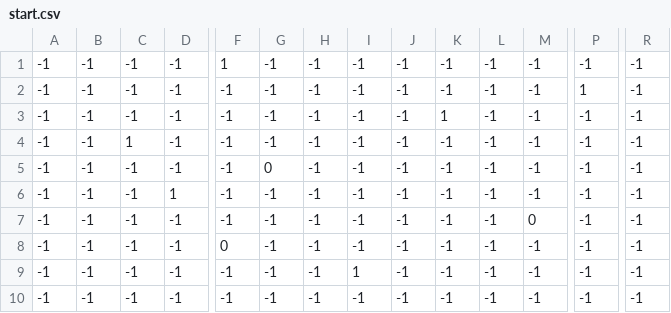
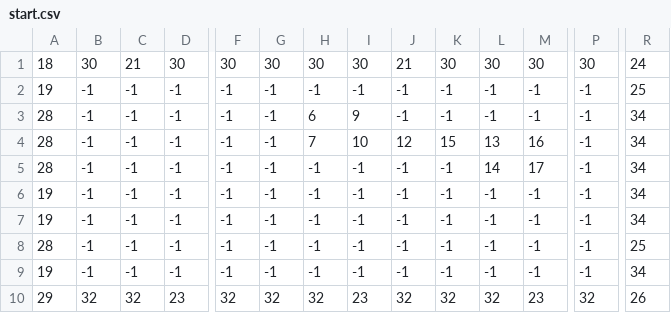
Before and after one commit to BaptouDev/baudo_jam, a CSV file: res/rooms/start.csv, drawn as a sheet; only a part is shown, gaps mark what is left out; removed rows and columns are numbered as before the commit, all else as after; rows hold the shown columns only; the diff names each change by its address in the sheet, - before the commit and + after, or states it on an @@ line.

```diff
--- a/res/rooms/start.csv
+++ b/res/rooms/start.csv
+row 1: 18 | 30 | 21 | 30 | 30 | 30 | 30 | 30 | 21 | 30 | 30 | 30 | 30 | 24
-A2: -1
+A2: 19
-F2: 1
+F2: -1
-R2: -1
+R2: 25
-A3:A4: -1
+A3:A4: 28
-H3: -1
+H3: 6
-I3: -1
+I3: 9
-P3: 1
+P3: -1
-R3:R4: -1
+R3:R4: 34
-H4: -1
+H4: 7
-I4: -1
+I4: 10
-J4: -1
+J4: 12
-K4: 1
+K4: 15
-L4: -1
+L4: 13
-M4: -1
+M4: 16
-row 4: -1 | -1 | 1 | -1 | -1 | -1 | -1 | -1 | -1 | -1 | -1 | -1 | -1 | -1
-A5: -1
+A5: 28
-G5: 0
+G5: -1
-L5: -1
+L5: 14
-M5: -1
+M5: 17
-R5:R6: -1
+R5:R6: 34
-A6: -1
+A6: 19
-D6: 1
+D6: -1
-row 7: -1 | -1 | -1 | -1 | -1 | -1 | -1 | -1 | -1 | -1 | -1 | 0 | -1 | -1
-A7: -1
+A7: 19
-F7: 0
+F7: -1
-R7: -1
+R7: 34
-A8: -1
+A8: 28
-I8: 1
+I8: -1
-R8: -1
+R8: 25
-A9: -1
+A9: 19
-R9: -1
+R9: 34
+row 10: 29 | 32 | 32 | 23 | 32 | 32 | 32 | 23 | 32 | 32 | 32 | 23 | 32 | 26
```
Also changed, not shown: res/rooms/room1.csv, res/rooms/test.csv, 11 other files.
